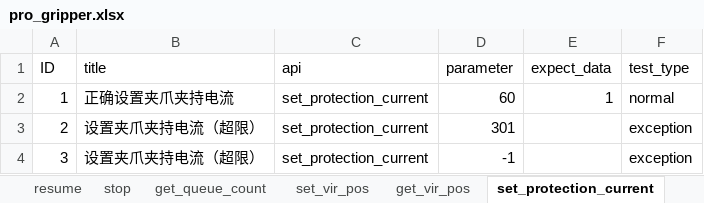
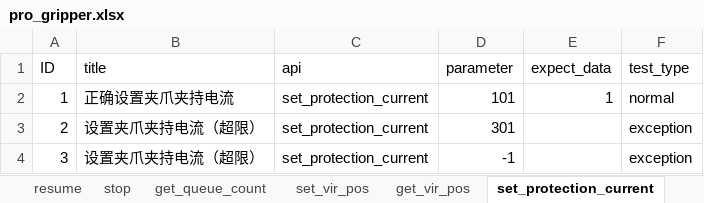
Before and after one commit to mengjunwu-elephant/elephant-pytest, an Excel workbook: test_data/pro_gripper.xlsx, sheet set_protection_current, drawn as a sheet; values as stored, in another font and other column widths than the file's, no borders; the diff names each change by its address in the sheet, - before the commit and + after, or states it on an @@ line.

```diff
--- a/test_data/pro_gripper.xlsx (sheet set_protection_current)
+++ b/test_data/pro_gripper.xlsx (sheet set_protection_current)
-D2 (parameter): 60
+D2 (parameter): 101
```
Also changed, not shown: sheet get_firmware_version, 13 other files.
